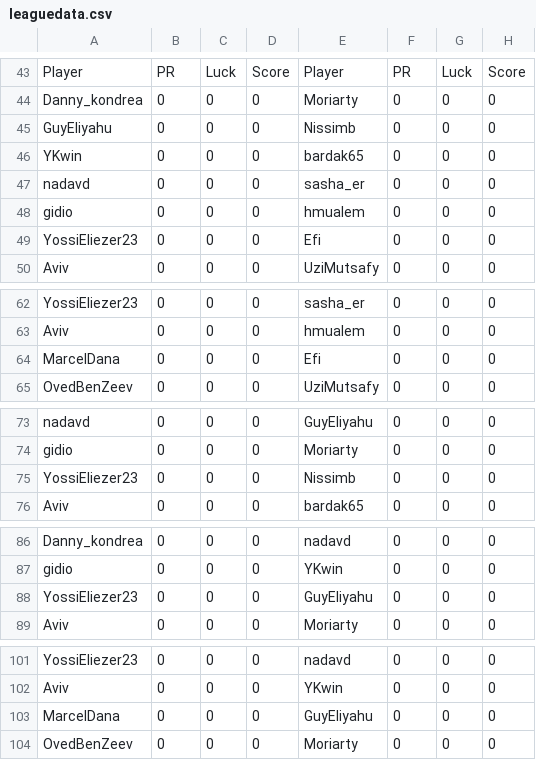
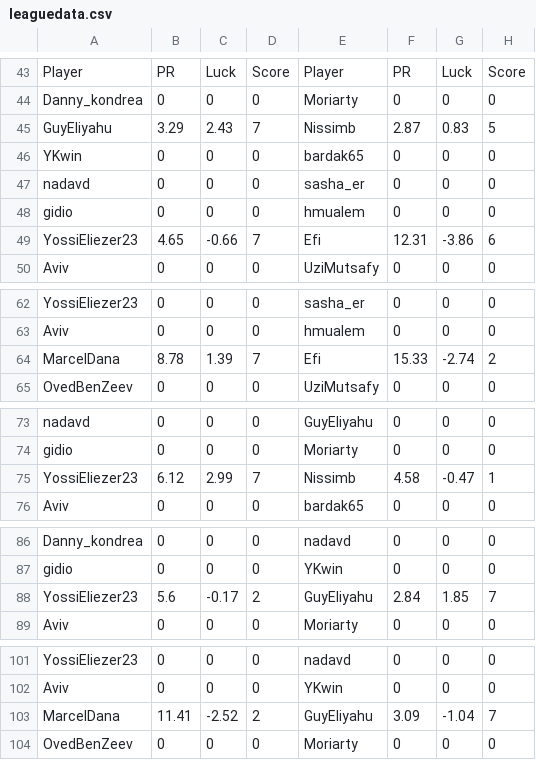
Before and after one commit to guyeli31/Shabi-Israel, a CSV file: leagues/Shabi Israel February 2026/leaguedata.csv, drawn as a sheet; only a part is shown, gaps mark what is left out; the diff covers the shown part only.

Commit message:
Auto-update leagues

```diff
--- a/leagues/Shabi Israel February 2026/leaguedata.csv
+++ b/leagues/Shabi Israel February 2026/leaguedata.csv
@@ -44,3 +44,3 @@ Player, PR, Luck, Score, Player, PR, Luck, Score
 Danny_kondrea,0,0,0,Moriarty,0,0,0
-GuyEliyahu,0,0,0,Nissimb,0,0,0
+GuyEliyahu,3.29,2.43,7,Nissimb,2.87,0.83,5
 YKwin,0,0,0,bardak65,0,0,0
@@ -48,3 +48,3 @@ nadavd,0,0,0,sasha_er,0,0,0
 gidio,0,0,0,hmualem,0,0,0
-YossiEliezer23,0,0,0,Efi,0,0,0
+YossiEliezer23,4.65,-0.66,7,Efi,12.31,-3.86,6
 Aviv,0,0,0,UziMutsafy,0,0,0
@@ -63,3 +63,3 @@ YossiEliezer23,0,0,0,sasha_er,0,0,0
 Aviv,0,0,0,hmualem,0,0,0
-MarcelDana,0,0,0,Efi,0,0,0
+MarcelDana,8.78,1.39,7,Efi,15.33,-2.74,2
 OvedBenZeev,0,0,0,UziMutsafy,0,0,0
@@ -74,3 +74,3 @@ nadavd,0,0,0,GuyEliyahu,0,0,0
 gidio,0,0,0,Moriarty,0,0,0
-YossiEliezer23,0,0,0,Nissimb,0,0,0
+YossiEliezer23,6.12,2.99,7,Nissimb,4.58,-0.47,1
 Aviv,0,0,0,bardak65,0,0,0
@@ -87,3 +87,3 @@ Danny_kondrea,0,0,0,nadavd,0,0,0
 gidio,0,0,0,YKwin,0,0,0
-YossiEliezer23,0,0,0,GuyEliyahu,0,0,0
+YossiEliezer23,5.6,-0.17,2,GuyEliyahu,2.84,1.85,7
 Aviv,0,0,0,Moriarty,0,0,0
@@ -102,3 +102,3 @@ YossiEliezer23,0,0,0,nadavd,0,0,0
 Aviv,0,0,0,YKwin,0,0,0
-MarcelDana,0,0,0,GuyEliyahu,0,0,0
+MarcelDana,11.41,-2.52,2,GuyEliyahu,3.09,-1.04,7
 OvedBenZeev,0,0,0,Moriarty,0,0,0
```
Also changed, not shown: 6 added rows, 6 removed rows and 5 edited cells elsewhere in this file, 17 other files.
